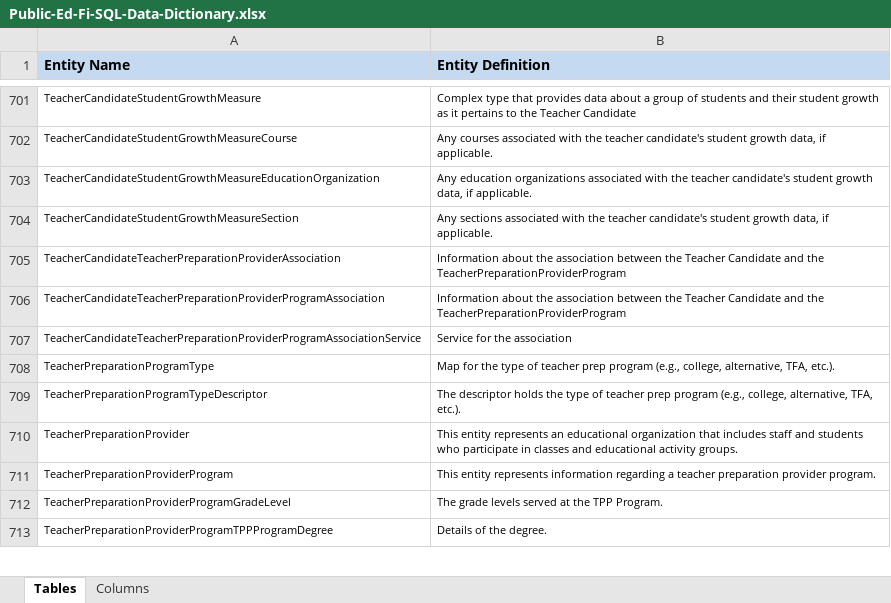
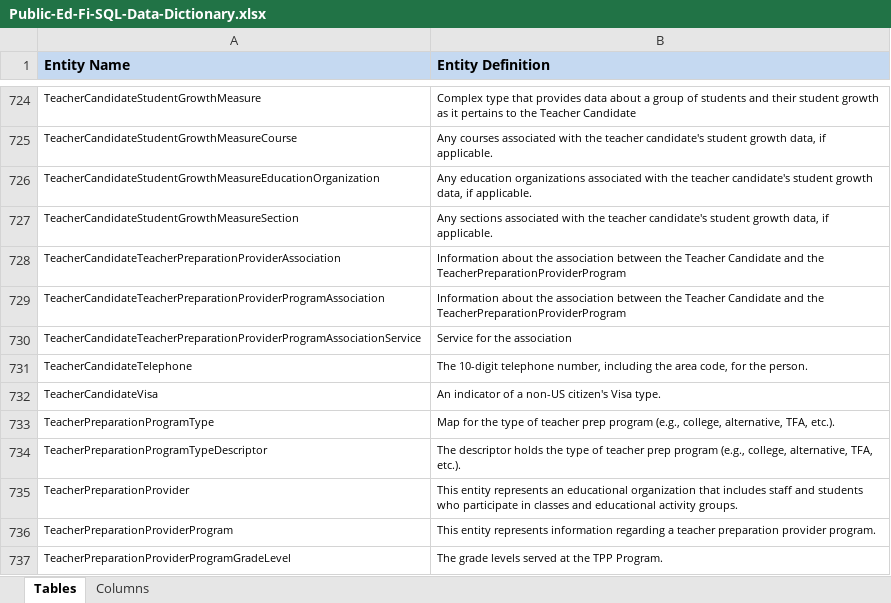
Before and after one commit to KleinISD-EdFi/MetaEd-TPDP-Files, an Excel workbook: MetaEdOutput/DataDictionary/Public-Ed-Fi-SQL-Data-Dictionary.xlsx, sheet Tables, drawn as a sheet; only a part is shown, gaps mark what is left out; the shorter side is filled out with more unchanged rows; values as stored, in another font and other column widths than the file's, no borders; the diff covers the shown part only; the diff names each change by its address in the sheet, - before the commit and + after, or states it on an @@ line.

Commit message:
First attempt at removing "based on" from TeacherCandidate and TeacherCandidateAcademicRecord

```diff
--- a/MetaEdOutput/DataDictionary/Public-Ed-Fi-SQL-Data-Dictionary.xlsx (sheet Tables)
+++ b/MetaEdOutput/DataDictionary/Public-Ed-Fi-SQL-Data-Dictionary.xlsx (sheet Tables)
+row 731: TeacherCandidateTelephone | The 10-digit telephone number, including the area code, for the person.
+row 732: TeacherCandidateVisa | An indicator of a non-US citizen's Visa type.
```
Also changed, not shown: 23 added rows elsewhere in this sheet, sheet Columns, MetaEdOutput/DataDictionary/Public-Ed-Fi-XML-Data-Dictionary.xlsx, MetaEdOutput/Ed-Fi-Handbook/Ed-Fi-Handbook.xlsx, 17 other files.
